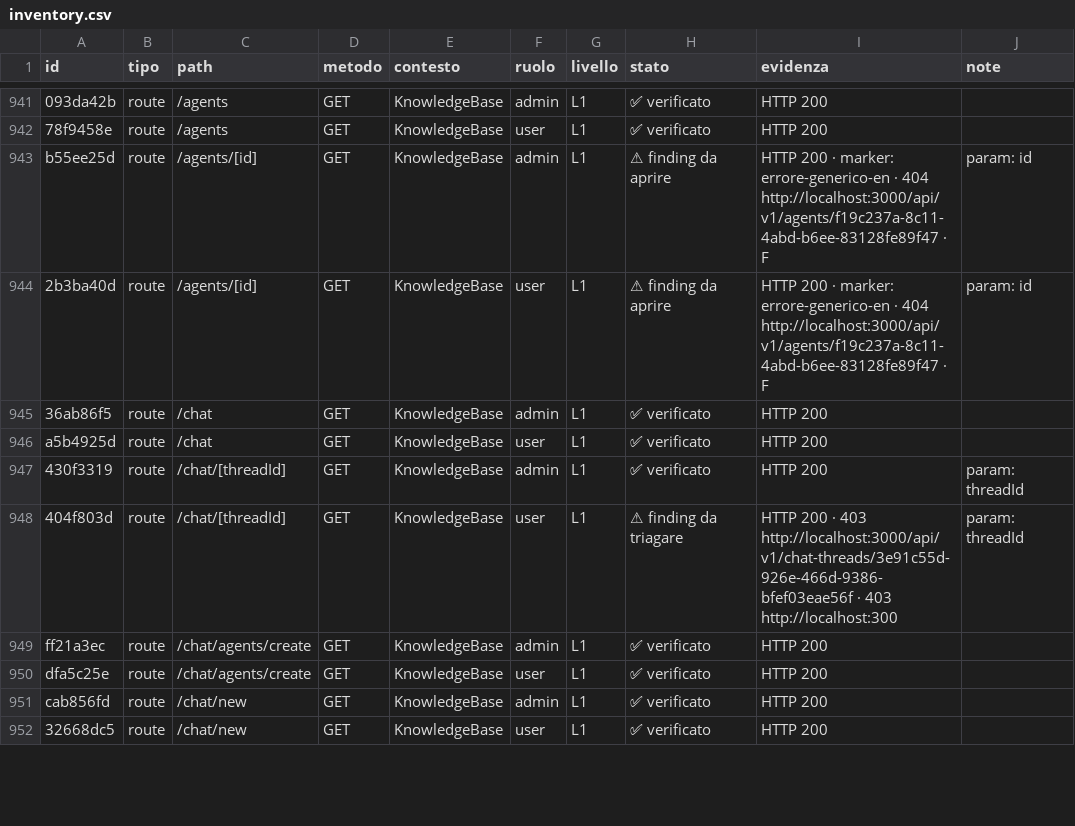
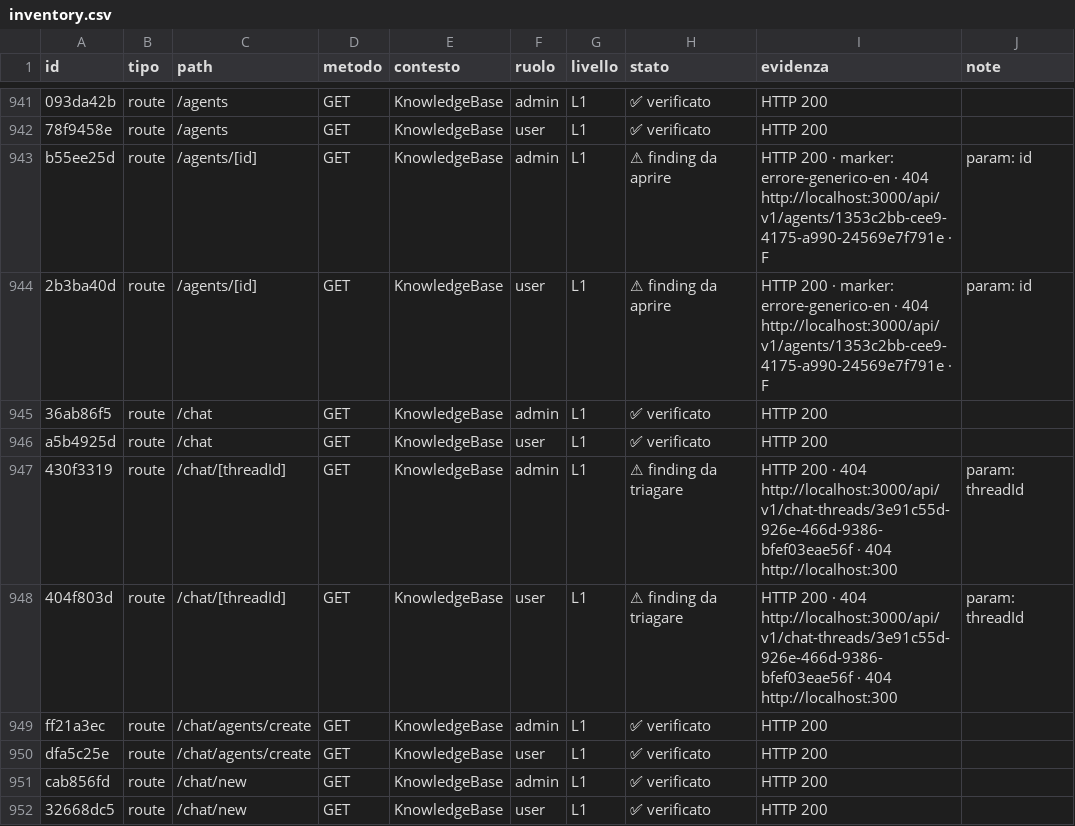
Before and after one commit to meepleAi-app/meepleai-monorepo, a CSV file: docs/for-developers/audits/2026-08-26-full-feature-audit/inventory.csv, drawn as a sheet; only a part is shown, gaps mark what is left out; the diff covers the shown part only; the diff names each change by its address in the sheet, - before the commit and + after, or states it on an @@ line.

```diff
--- a/docs/for-developers/audits/2026-08-26-full-feature-audit/inventory.csv
+++ b/docs/for-developers/audits/2026-08-26-full-feature-audit/inventory.csv
-I943:I944 (evidenza): …· 404 http://localhost:3000/api/v1/agents/f19c237a-8c11-4abd-b6ee-83128fe89f47 · F
+I943:I944 (evidenza): …· 404 http://localhost:3000/api/v1/agents/1353c2bb-cee9-4175-a990-24569e7f791e · F
-H947 (stato): ✅ verificato
+H947 (stato): ⚠ finding da triagare
-I947 (evidenza): HTTP 200
+I947 (evidenza): HTTP 200 · 404 http://localhost:3000/api/v1/chat-threads/3e91c55d-926e-466d-9386-bfef03eae56f · 404 http://localhost:300
-I948 (evidenza): …200 · 403 http://localhost:3000/api/v1/chat-threads/3e91c55d-926e-466d-9386-bfef03eae56f · 403 http://localhost:300
+I948 (evidenza): …200 · 404 http://localhost:3000/api/v1/chat-threads/3e91c55d-926e-466d-9386-bfef03eae56f · 404 http://localhost:300
```
Also changed, not shown: 69 edited cells elsewhere in this file, 2 other files.
